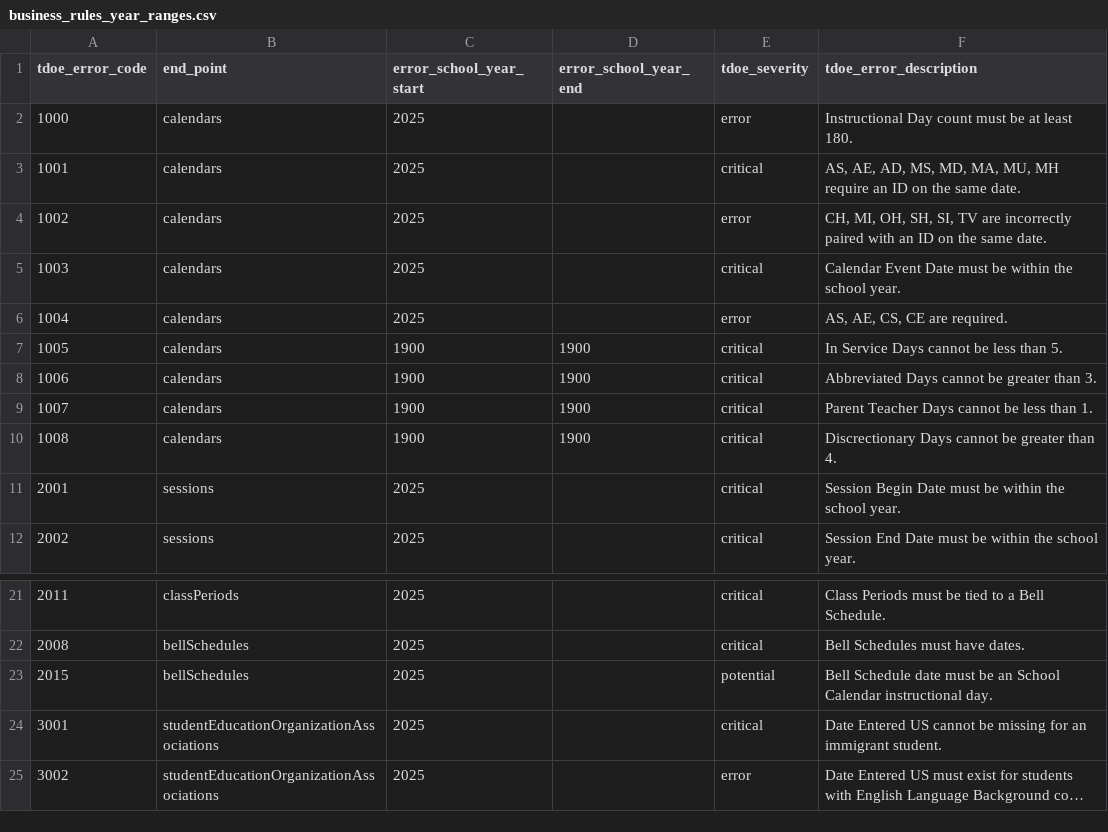
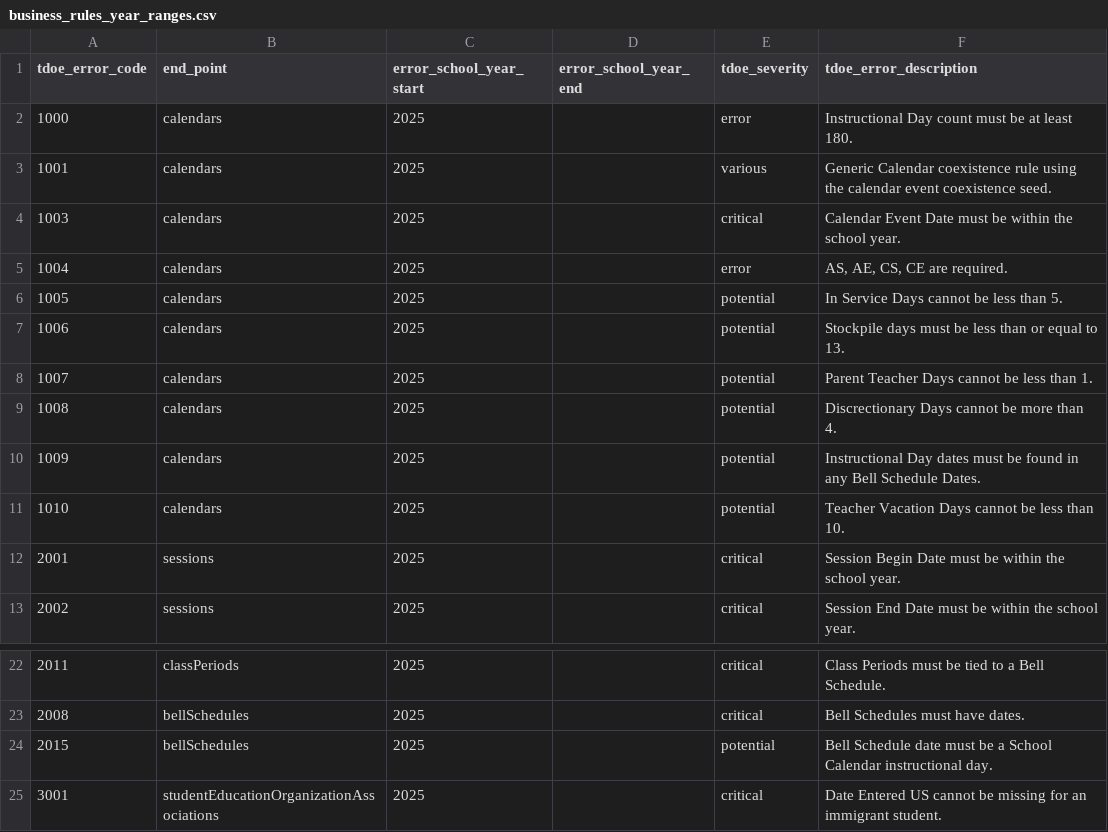
Before and after one commit to tnedu/stadium_tennessee, a CSV file: dbt/seeds/tdoe/business_rules_year_ranges.csv, drawn as a sheet; only a part is shown, gaps mark what is left out; the shorter side is filled out with more unchanged rows; long unchanged cells end in ….

```diff
--- a/dbt/seeds/tdoe/business_rules_year_ranges.csv
+++ b/dbt/seeds/tdoe/business_rules_year_ranges.csv
@@ -2,10 +2,11 @@ tdoe_error_code,end_point,error_school_year_start,error_school_year_end,tdoe_sev
 1000,calendars,2025,,error,Instructional Day count must be at least 180.
-1001,calendars,2025,,critical,"AS, AE, AD, MS, MD, MA, MU, MH require an ID on the same date."
-1002,calendars,2025,,error,"CH, MI, OH, SH, SI, TV are incorrectly paired with an ID on the same date."
+1001,calendars,2025,,various,Generic Calendar coexistence rule using the calendar event coexistence seed.
 1003,calendars,2025,,critical,Calendar Event Date must be within the school year.
 1004,calendars,2025,,error,"AS, AE, CS, CE are required."
-1005,calendars,1900,1900,critical,In Service Days cannot be less than 5.
-1006,calendars,1900,1900,critical,Abbreviated Days cannot be greater than 3.
-1007,calendars,1900,1900,critical,Parent Teacher Days cannot be less than 1.
-1008,calendars,1900,1900,critical,Discrectionary Days cannot be greater than 4.
+1005,calendars,2025,,potential,In Service Days cannot be less than 5.
+1006,calendars,2025,,potential,Stockpile days must be less than or equal to 13.
+1007,calendars,2025,,potential,Parent Teacher Days cannot be less than 1.
+1008,calendars,2025,,potential,Discrectionary Days cannot be more than 4.
+1009,calendars,2025,,potential,Instructional Day dates must be found in any Bell Schedule Dates.
+1010,calendars,2025,,potential,Teacher Vacation Days cannot be less than 10.
 2001,sessions,2025,,critical,Session Begin Date must be within the school year.
@@ -22,3 +23,3 @@ tdoe_error_code,end_point,error_school_year_start,error_school_year_end,tdoe_sev
 2008,bellSchedules,2025,,critical,Bell Schedules must have dates.
-2015,bellSchedules,2025,,potential,Bell Schedule date must be an School Calendar instructional day.
+2015,bellSchedules,2025,,potential,Bell Schedule date must be a School Calendar instructional day.
 3001,studentEducationOrganizationAssociations,2025,,critical,Date Entered US cannot be missing for an immigrant student.
```
Also changed, not shown: dbt/seeds/xwalk_calendar_events.csv, 17 other files.
